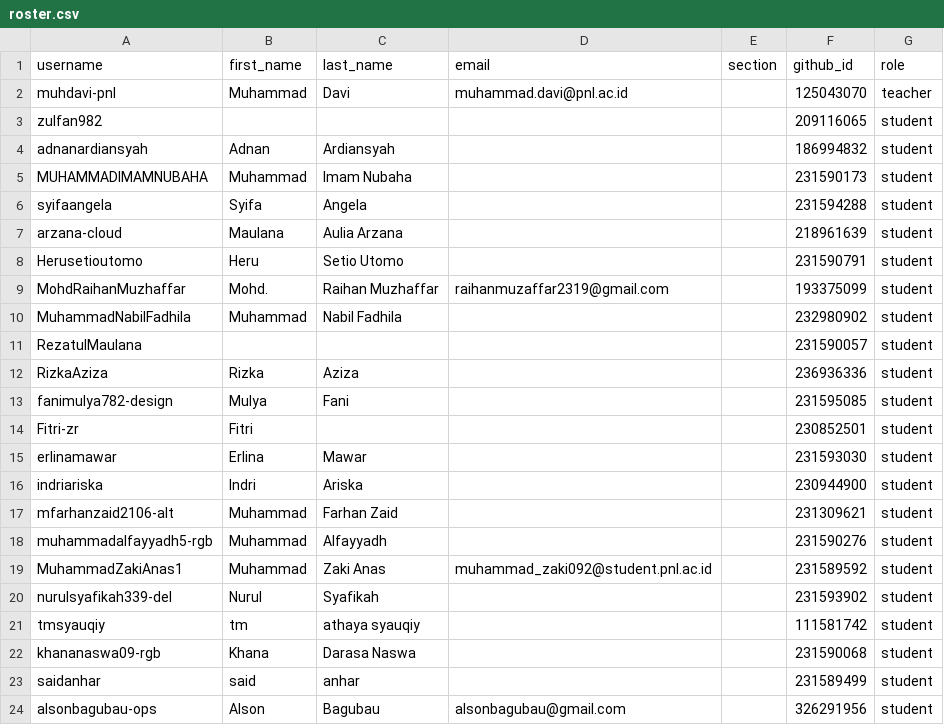
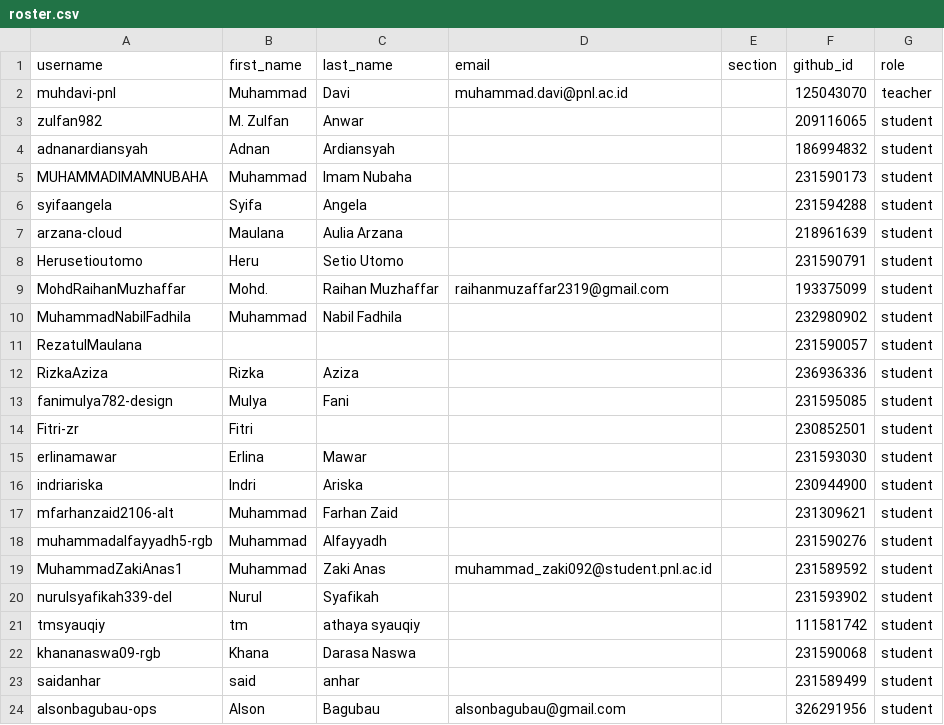
Before and after one commit to tik-pnl/classroom50, a CSV file: 2024-trkj-b/roster.csv, drawn as a sheet.

Commit message:
[Classroom 50] Edit student: 2024-trkj-b/zulfan982

```diff
--- a/2024-trkj-b/roster.csv
+++ b/2024-trkj-b/roster.csv
@@ -2,3 +2,3 @@ username,first_name,last_name,email,section,github_id,role
 muhdavi-pnl,Muhammad,Davi,muhammad.davi@pnl.ac.id,,125043070,teacher
-zulfan982,,,,,209116065,student
+zulfan982,M. Zulfan,Anwar,,,209116065,student
 adnanardiansyah,Adnan,Ardiansyah,,,186994832,student
```
